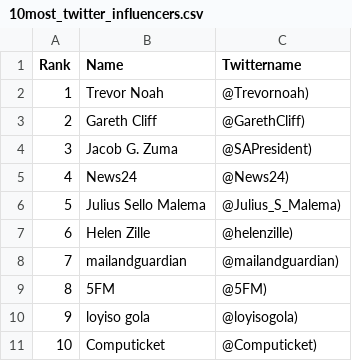
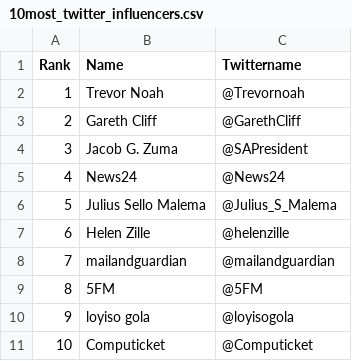
Before and after one commit to Davidelvis/Nike_Company_project, a CSV file: 10most_twitter_influencers.csv, drawn as a sheet.

Commit message:
updated

```diff
--- a/10most_twitter_influencers.csv
+++ b/10most_twitter_influencers.csv
@@ -1,11 +1,11 @@
 Rank,Name,Twittername
-1, Trevor Noah ,@Trevornoah)
-2, Gareth Cliff ,@GarethCliff)
-3, Jacob G. Zuma ,@SAPresident)
-4, News24 ,@News24)
-5, Julius Sello Malema ,@Julius_S_Malema)
-6, Helen Zille ,@helenzille)
-7, mailandguardian ,@mailandguardian)
-8, 5FM ,@5FM)
-9, loyiso gola ,@loyisogola)
-10, Computicket ,@Computicket)
+1, Trevor Noah ,@Trevornoah
+2, Gareth Cliff ,@GarethCliff
+3, Jacob G. Zuma ,@SAPresident
+4, News24 ,@News24
+5, Julius Sello Malema ,@Julius_S_Malema
+6, Helen Zille ,@helenzille
+7, mailandguardian ,@mailandguardian
+8, 5FM ,@5FM
+9, loyiso gola ,@loyisogola
+10, Computicket ,@Computicket
```
